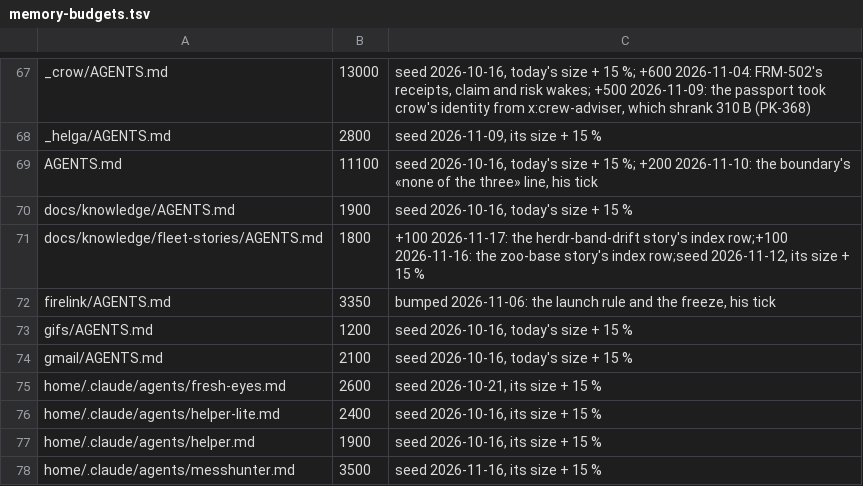
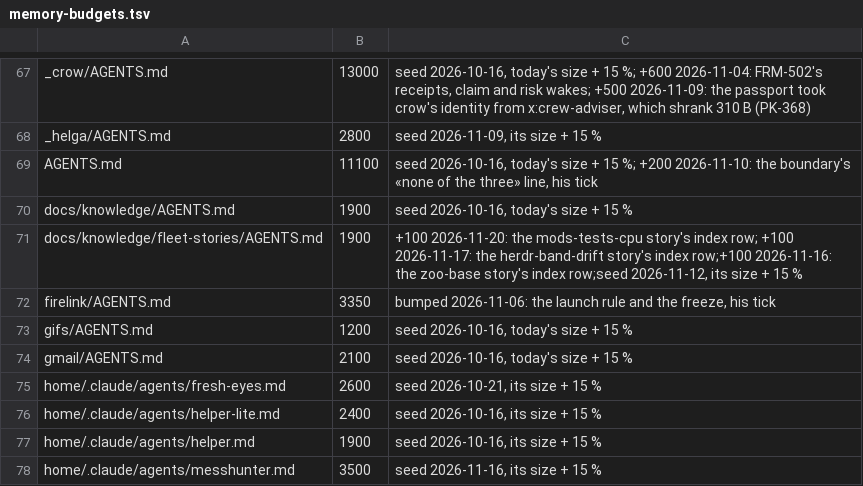
Before and after one commit to dvakatsiienko/frame, a TSV file: recipes/nurture-memory/scripts/memory-budgets.tsv, drawn as a sheet; only a part is shown, gaps mark what is left out.

Commit message:
📜 fleet-stories: the mods tests that roasted the cpu, silently
- the new story, its row in the index, the cpu-overload story's 20 Nov reopen

Agent: clio · Claude Opus 5.5

```diff
--- a/recipes/nurture-memory/scripts/memory-budgets.tsv
+++ b/recipes/nurture-memory/scripts/memory-budgets.tsv
@@ -70,3 +70,3 @@ AGENTS.md	11100	seed 2026-10-16, today's size + 15 %; +200 2026-11-10: the bound
 docs/knowledge/AGENTS.md	1900	seed 2026-10-16, today's size + 15 %
-docs/knowledge/fleet-stories/AGENTS.md	1800	+100 2026-11-17: the herdr-band-drift story's index row;+100 2026-11-16: the zoo-base story's index row;seed 2026-11-12, its size + 15 %
+docs/knowledge/fleet-stories/AGENTS.md	1900	+100 2026-11-20: the mods-tests-cpu story's index row; +100 2026-11-17: the herdr-band-drift story's index row;+100 2026-11-16: the zoo-base story's index row;seed 2026-11-12, its size + 15 %
 firelink/AGENTS.md	3350	bumped 2026-11-06: the launch rule and the freeze, his tick
```
Also changed, not shown: 3 other files.
